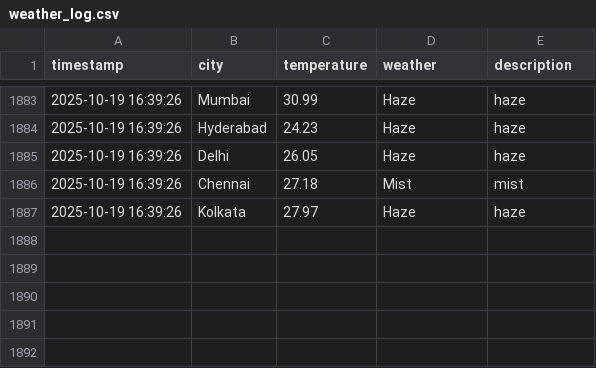
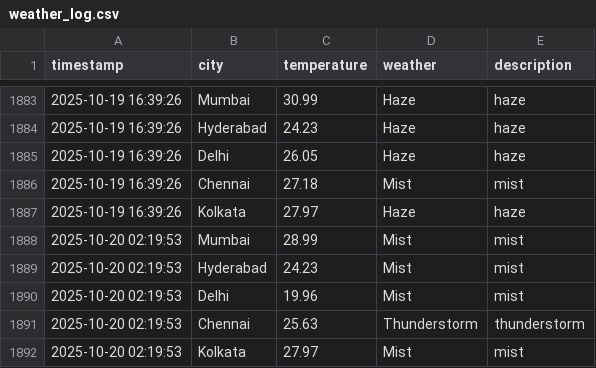
Before and after one commit to Harsh-KH-6/weather-tracking-automation, a CSV file: weather_log.csv, drawn as a sheet; only a part is shown, gaps mark what is left out; the diff names each change by its address in the sheet, - before the commit and + after, or states it on an @@ line.

Commit message:
🌤️ Weather Update - 2025-10-20 02:19:53 UTC
Automated weather data collection for Indian cities:
- Mumbai, Hyderabad, Delhi, Chennai, Kolkata

This commit updates the weather_log.csv file with current weather conditions.
Generated by GitHub Actions workflow.

```diff
--- a/weather_log.csv
+++ b/weather_log.csv
+row 1888: 2025-10-20 02:19:53 | Mumbai | 28.99 | Mist | mist
+row 1889: 2025-10-20 02:19:53 | Hyderabad | 24.23 | Mist | mist
+row 1890: 2025-10-20 02:19:53 | Delhi | 19.96 | Mist | mist
+row 1891: 2025-10-20 02:19:53 | Chennai | 25.63 | Thunderstorm | thunderstorm
+row 1892: 2025-10-20 02:19:53 | Kolkata | 27.97 | Mist | mist
```
